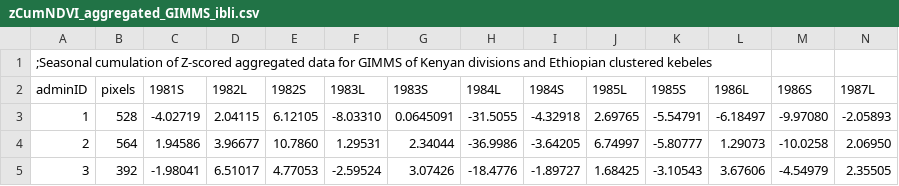
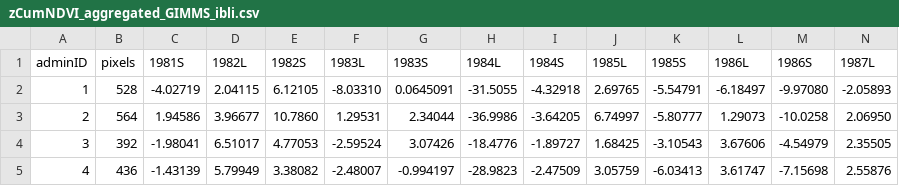
Before and after one commit to Gizra/IBLI, a CSV file: dataProcessing/zscore_results/GIMMS/zCumNDVI_aggregated_GIMMS_ibli.csv, drawn as a sheet; only a part is shown; the shorter side is filled out with more unchanged rows; rows hold the shown columns only; the diff names each change by its address in the sheet, - before the commit and + after, or states it on an @@ line.

Commit message:
remove comment in the first line (apparently CSV doesn't support comments)

```diff
--- a/dataProcessing/zscore_results/GIMMS/zCumNDVI_aggregated_GIMMS_ibli.csv
+++ b/dataProcessing/zscore_results/GIMMS/zCumNDVI_aggregated_GIMMS_ibli.csv
-row 1: ;Seasonal cumulation of Z-scored aggregated data for GIMMS of Kenyan divisions and Ethiopian clustered kebeles
```
